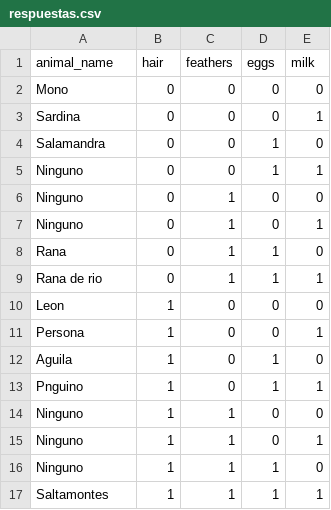
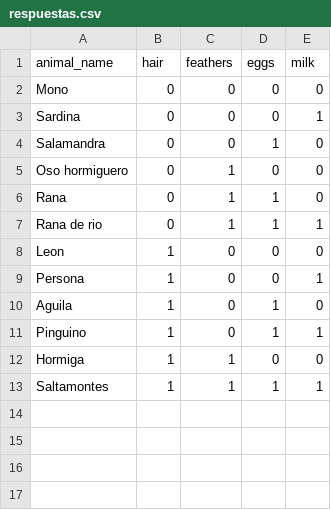
Before and after one commit to katumbac/Proyecto06_ED_P2, a CSV file: P_Grupo06/respuestas.csv, drawn as a sheet.

Commit message:
arreglo

```diff
--- a/P_Grupo06/respuestas.csv
+++ b/P_Grupo06/respuestas.csv
@@ -4,5 +4,3 @@ Sardina,0,0,0,1
 Salamandra,0,0,1,0
-Ninguno,0,0,1,1
-Ninguno,0,1,0,0
-Ninguno,0,1,0,1
+Oso hormiguero,0,1,0,0
 Rana,0,1,1,0
@@ -12,6 +10,4 @@ Persona,1,0,0,1
 Aguila,1,0,1,0
-Pnguino,1,0,1,1
-Ninguno,1,1,0,0
-Ninguno,1,1,0,1
-Ninguno,1,1,1,0
+Pinguino,1,0,1,1
+Hormiga,1,1,0,0
 Saltamontes,1,1,1,1
```
